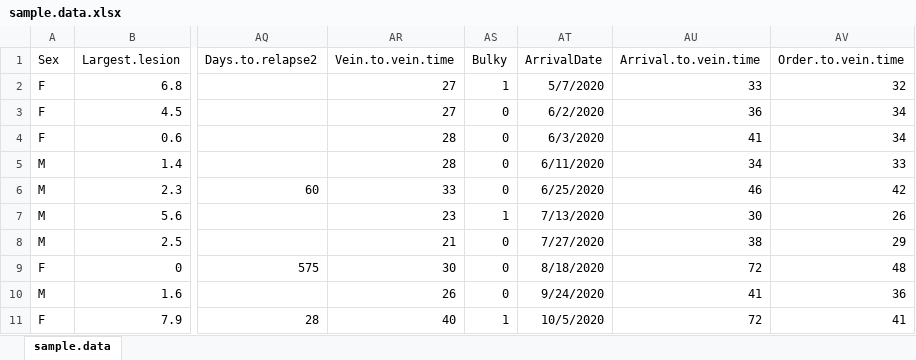
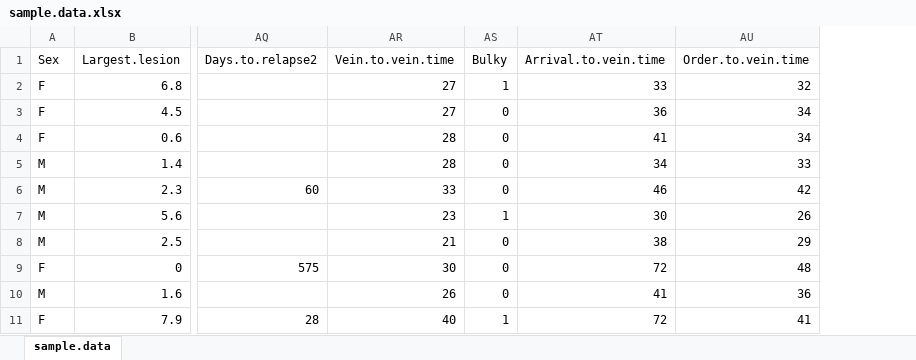
Before and after one commit to aportugu/Rworkshop, an Excel workbook: sample.data.xlsx, sheet sample.data, drawn as a sheet; only a part is shown, gaps mark what is left out; values as stored, in another font and other column widths than the file's, no borders; the diff names each change by its address in the sheet, - before the commit and + after, or states it on an @@ line.

Commit message:
Fixed dates

```diff
--- a/sample.data.xlsx (sheet sample.data)
+++ b/sample.data.xlsx (sheet sample.data)
-column AT (ArrivalDate), rows 2-11: 5/7/2020 | 6/2/2020 | 6/3/2020 | 6/11/2020 | 6/25/2020 | 7/13/2020 | 7/27/2020 | 8/18/2020 | 9/24/2020 | 10/5/2020
```
Also changed, not shown: 1 other file.
